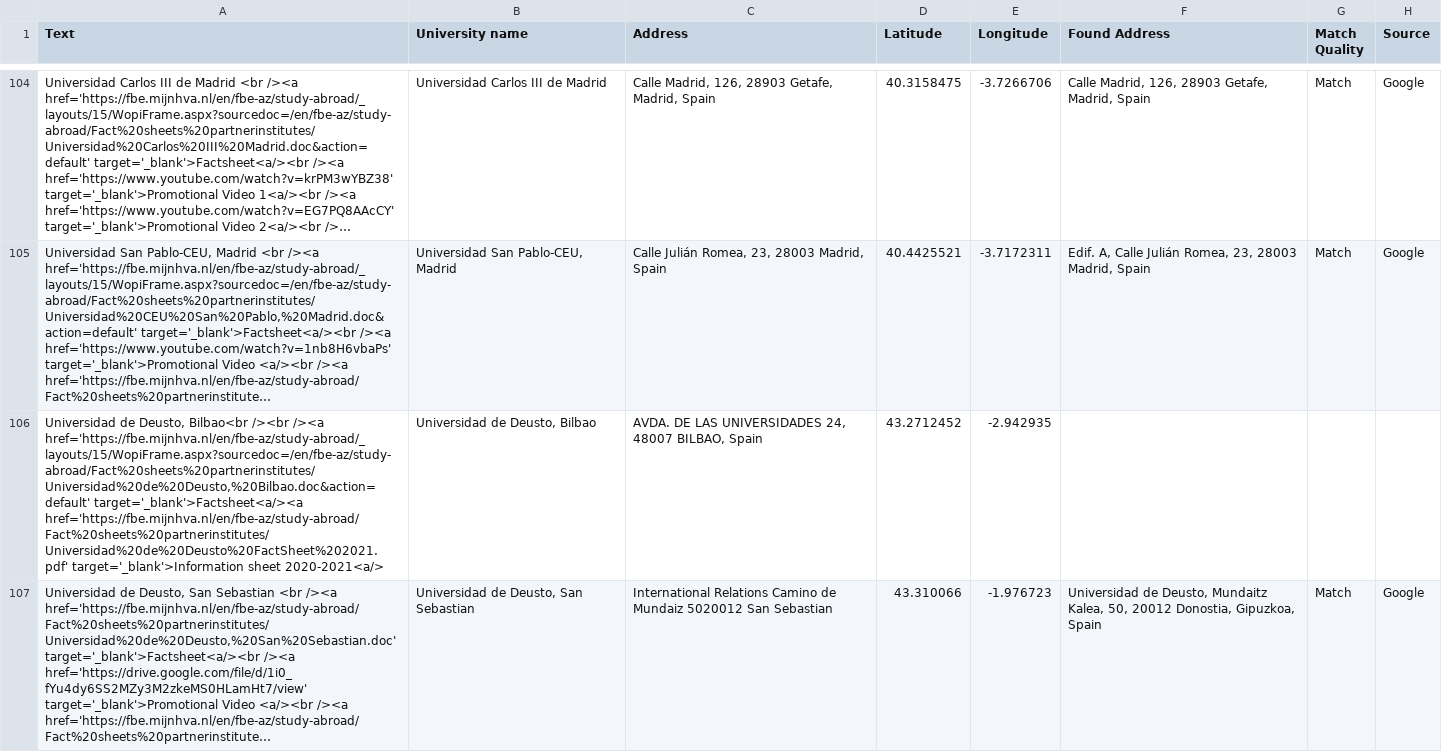
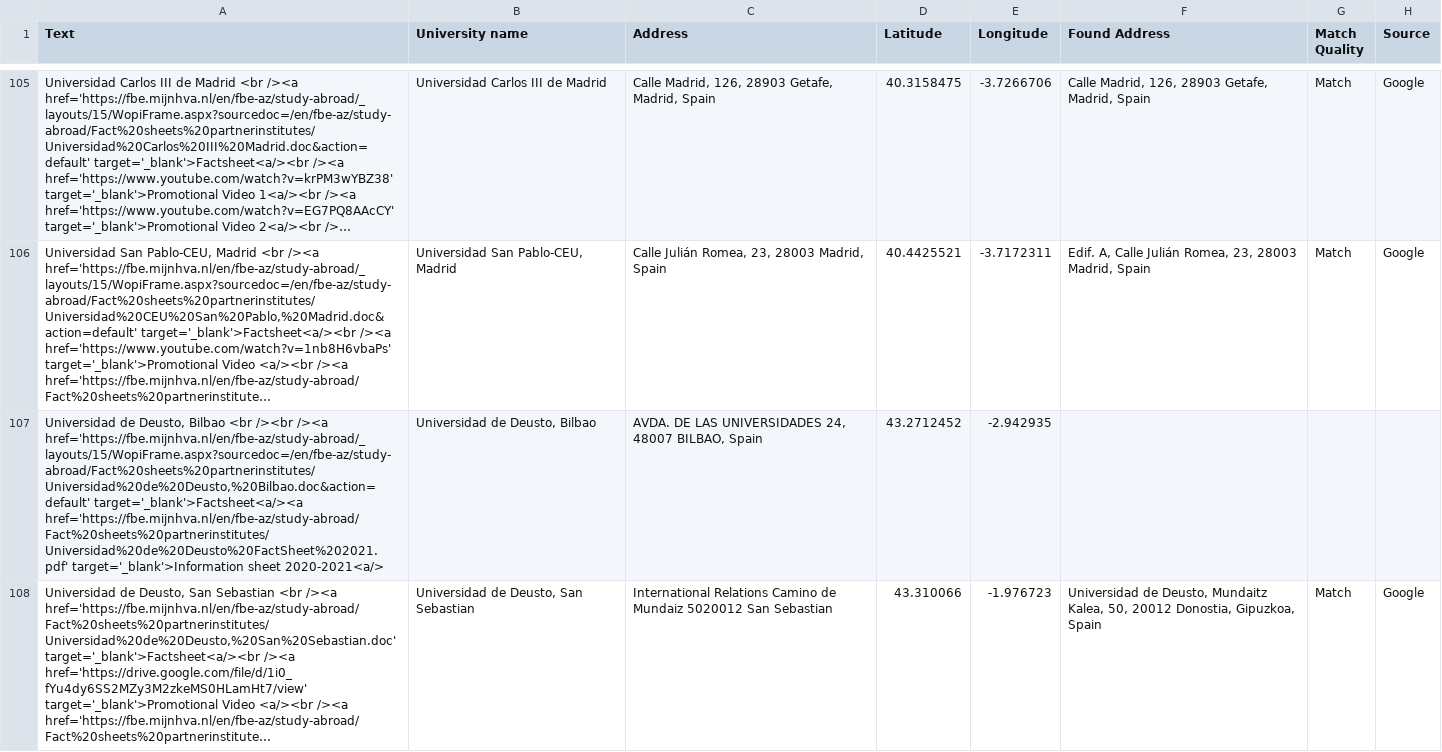
Before and after one commit to Outgoing-FBE/Interactivemap, a CSV file: data.csv, drawn as a sheet; only a part is shown, gaps mark what is left out; long unchanged cells end in …; addresses are those after the commit; the diff covers the shown part only; the diff names each change by its address in the sheet, - before the commit and + after, or states it on an @@ line.

Commit message:
Update data.csv

```diff
--- a/data.csv
+++ b/data.csv
-A107 (Text): …de Deusto, Bilbao<br /><br /><a…
+A107 (Text): …de Deusto, Bilbao <br /><br /><a…
```
Also changed, not shown: 1 added row and 2 edited cells elsewhere in this file.
